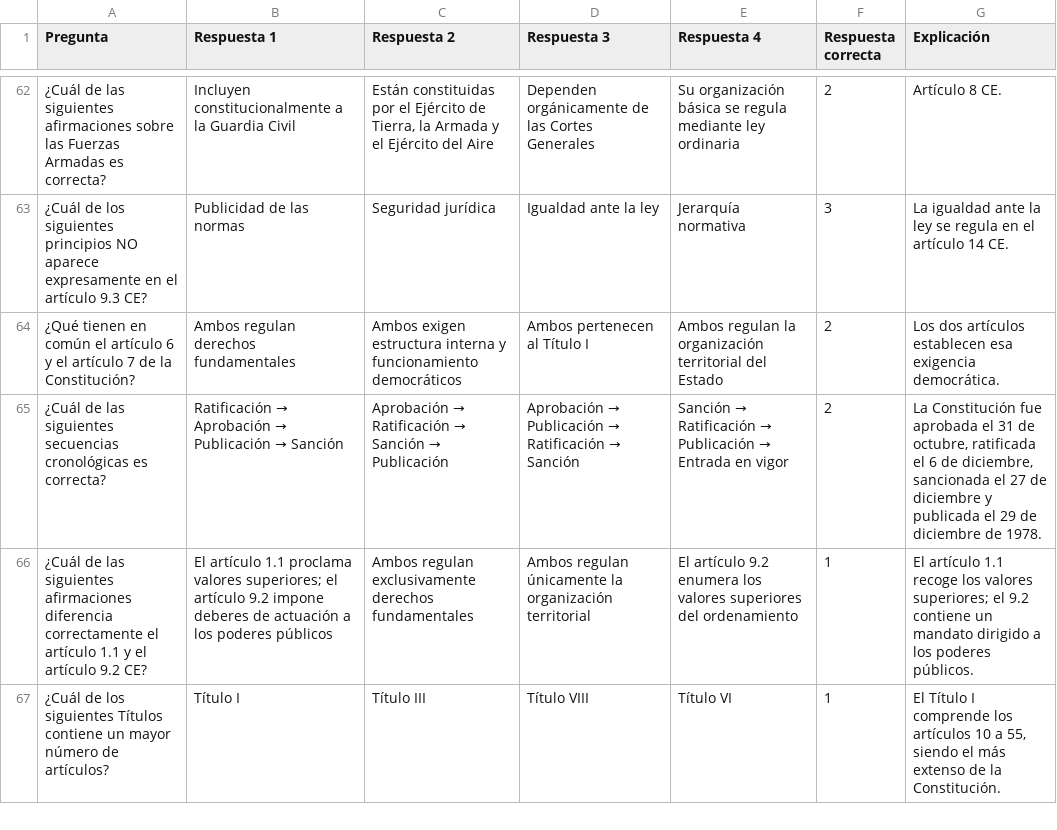
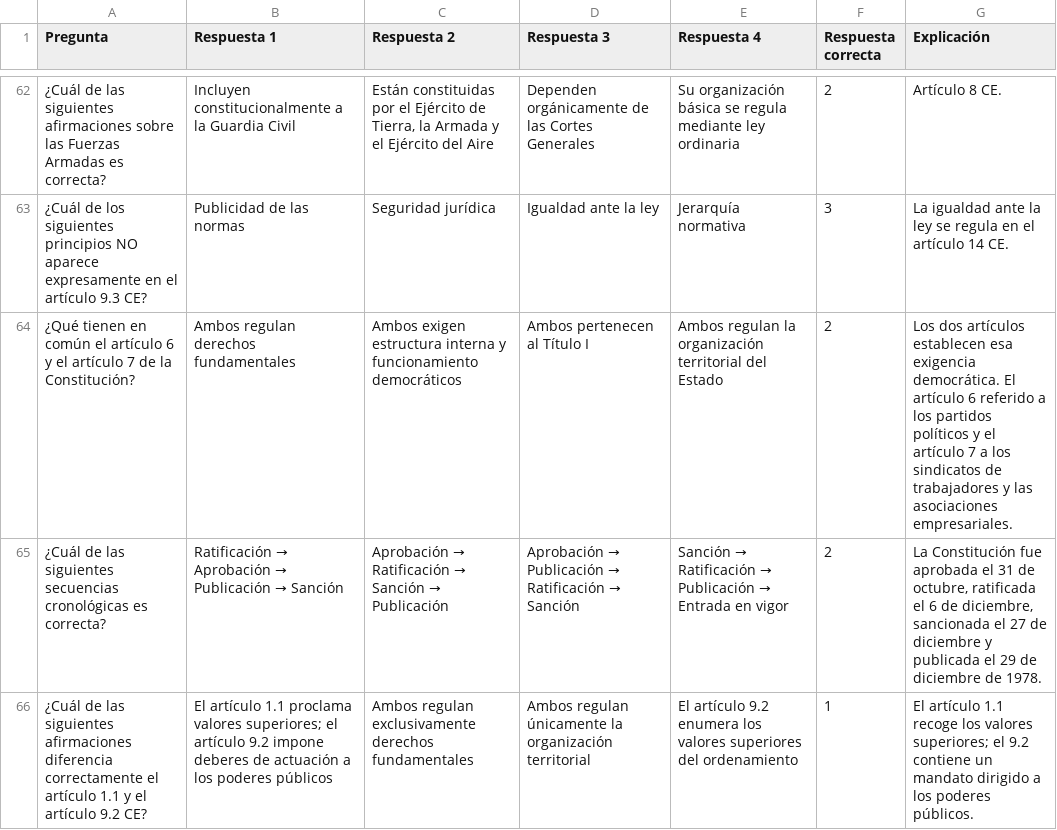
Before and after one commit to DGMonkeyKing/DGMonkeyKing.github.io, a CSV file: quiz-app/preguntas/tema_1_constitucion/parte1_estructura_titulo_preliminar.csv, drawn as a sheet; only a part is shown, gaps mark what is left out; the shorter side is filled out with more unchanged rows.

```diff
--- a/quiz-app/preguntas/tema_1_constitucion/parte1_estructura_titulo_preliminar.csv
+++ b/quiz-app/preguntas/tema_1_constitucion/parte1_estructura_titulo_preliminar.csv
@@ -63,3 +63,3 @@
 "¿Cuál de los siguientes principios NO aparece expresamente en el artículo 9.3 CE?","Publicidad de las normas","Seguridad jurídica","Igualdad ante la ley","Jerarquía normativa","3","La igualdad ante la ley se regula en el artículo 14 CE."
-"¿Qué tienen en común el artículo 6 y el artículo 7 de la Constitución?","Ambos regulan derechos fundamentales","Ambos exigen estructura interna y funcionamiento democráticos","Ambos pertenecen al Título I","Ambos regulan la organización territorial del Estado","2","Los dos artículos establecen esa exigencia democrática."
+"¿Qué tienen en común el artículo 6 y el artículo 7 de la Constitución?","Ambos regulan derechos fundamentales","Ambos exigen estructura interna y funcionamiento democráticos","Ambos pertenecen al Título I","Ambos regulan la organización territorial del Estado","2","Los dos artículos establecen esa exigencia democrática. El artículo 6 referido a los partidos políticos y el artículo 7 a los sindicatos de trabajadores y las asociaciones empresariales."
 "¿Cuál de las siguientes secuencias cronológicas es correcta?","Ratificación → Aprobación → Publicación → Sanción","Aprobación → Ratificación → Sanción → Publicación","Aprobación → Publicación → Ratificación → Sanción","Sanción → Ratificación → Publicación → Entrada en vigor","2","La Constitución fue aprobada el 31 de octubre, ratificada el 6 de diciembre, sancionada el 27 de diciembre y publicada el 29 de diciembre de 1978."
```
Also changed, not shown: quiz-app/preguntas/tema_7_madrid/madrid_parte3_acceso_disposiciones_generales.csv, quiz-app/preguntas/tema_7_madrid/madrid_parte4_acceso_procedimiento.csv.
